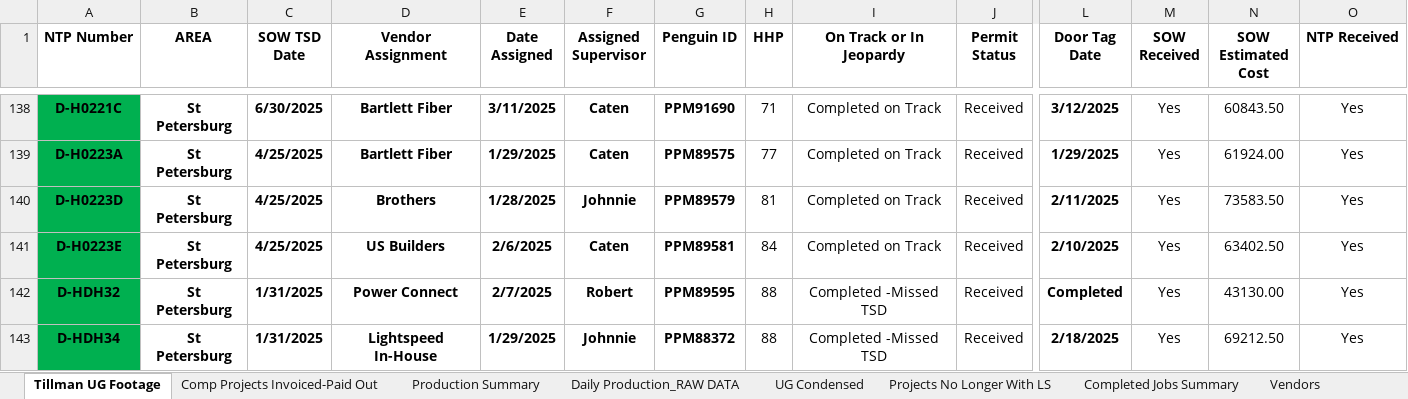
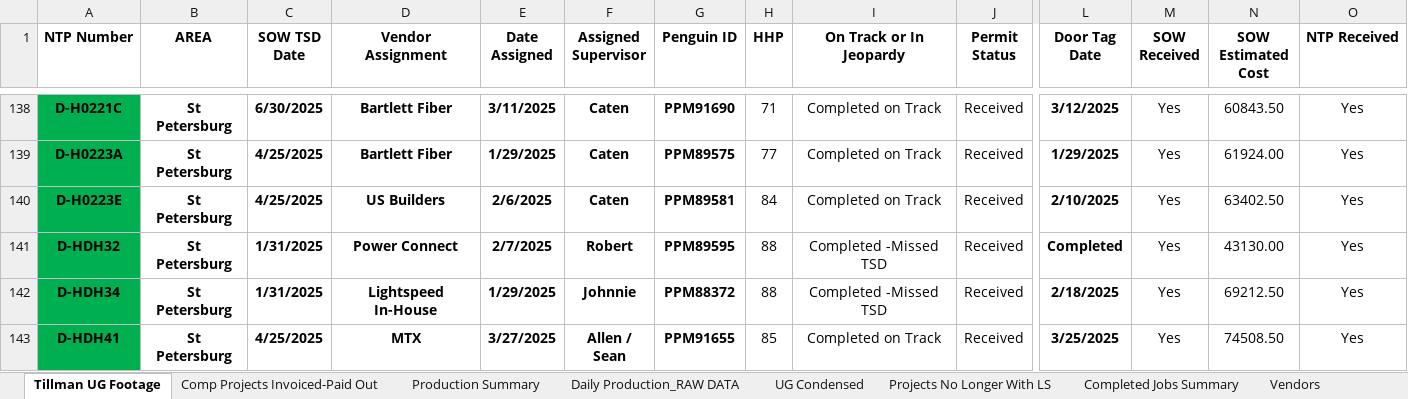
Before and after one commit to JCKraus1/Tillman-Dashboard, an Excel workbook: tillman-project.xlsx, sheet Tillman UG Footage, drawn as a sheet; only a part is shown, gaps mark what is left out; the shorter side is filled out with more unchanged rows; values as stored, in another font and other column widths than the file's, no borders; table styles not drawn; rows hold the shown columns only; the diff names each change by its address in the sheet, - before the commit and + after, or states it on an @@ line.

```diff
--- a/tillman-project.xlsx (sheet Tillman UG Footage)
+++ b/tillman-project.xlsx (sheet Tillman UG Footage)
-row 140: D-H0223D | St Petersburg | 4/25/2025 | Brothers | 1/28/2025 | Johnnie | PPM89579 | 81 | Completed on Track | Received | 2/11/2025 | Yes | 73583.50 | Yes
```
Also changed, not shown: sheet Comp Projects Invoiced-Paid Out.
